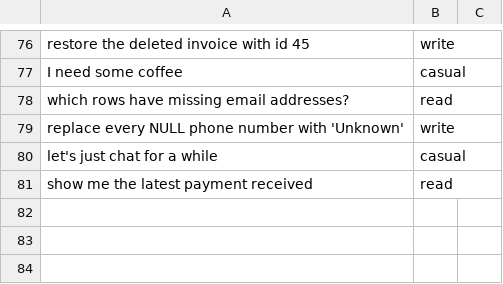
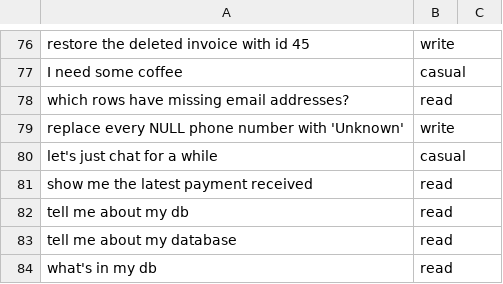
Before and after one commit to LokeshNehete119/Quera, a CSV file: backend/ml/manual_eval_set.csv, drawn as a sheet; only a part is shown, gaps mark what is left out; the diff names each change by its address in the sheet, - before the commit and + after, or states it on an @@ line.

```diff
--- a/backend/ml/manual_eval_set.csv
+++ b/backend/ml/manual_eval_set.csv
+row 82: tell me about my db | read
+row 83: tell me about my database | read
+row 84: what's in my db | read
```
Also changed, not shown: 3 other files.
